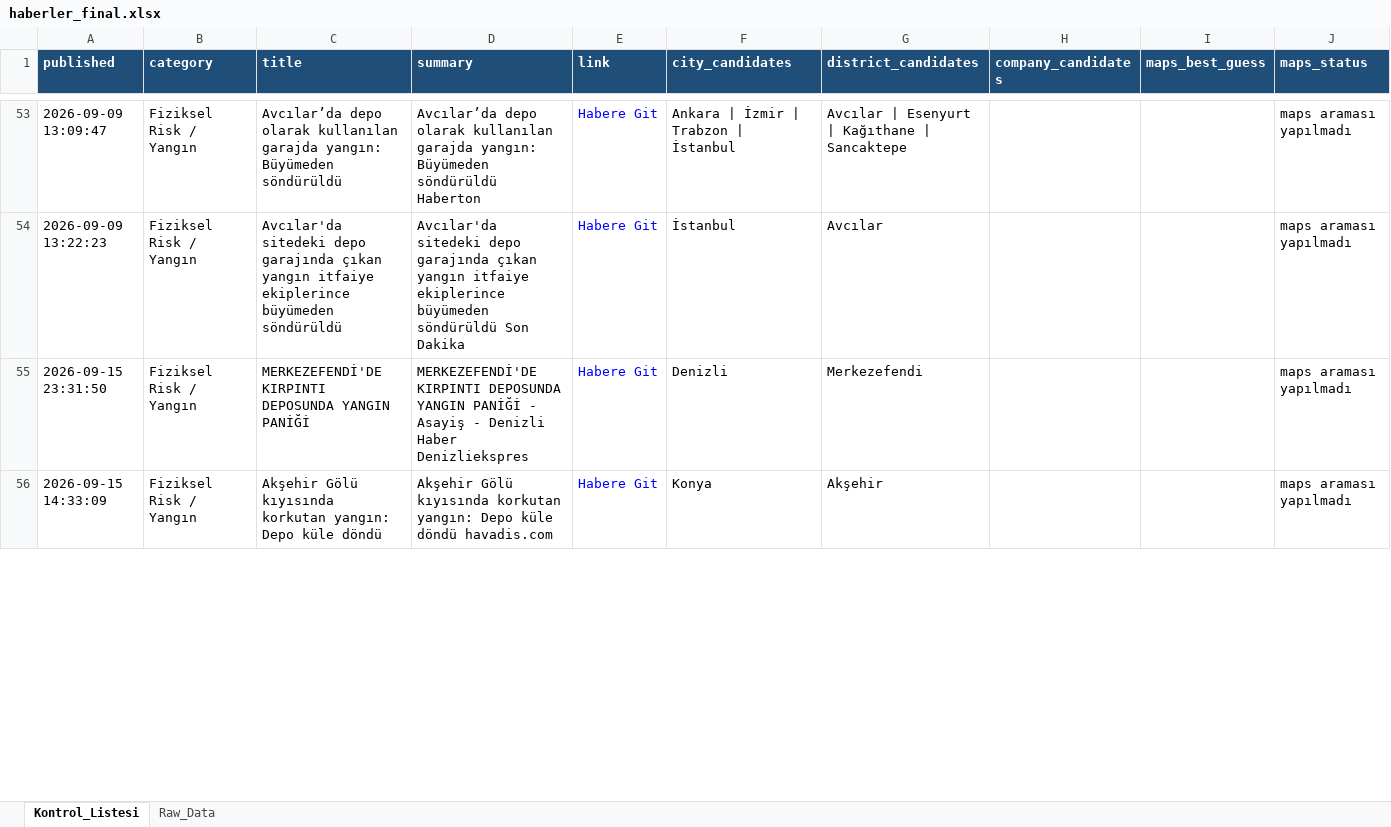
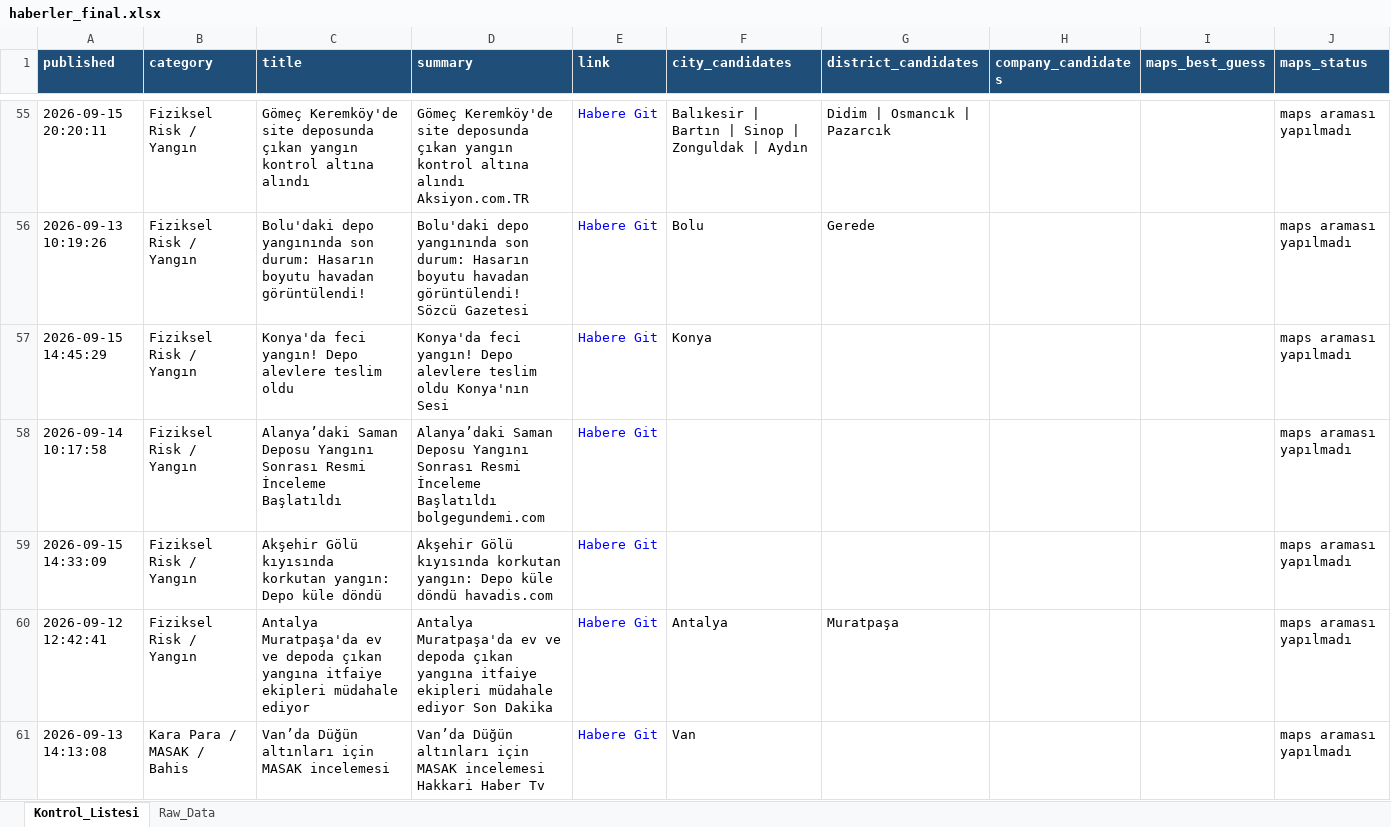
Before and after one commit to MuhammedMustafaSungur/haber-risk-monitor, an Excel workbook: data/haberler_final.xlsx, sheet Kontrol_Listesi, drawn as a sheet; only a part is shown, gaps mark what is left out; values as stored, in another font and other column widths than the file's, no borders; removed rows and columns are numbered as before the commit, all else as after; the diff covers the shown part only; the diff names each change by its address in the sheet, - before the commit and + after, or states it on an @@ line.

```diff
--- a/data/haberler_final.xlsx (sheet Kontrol_Listesi)
+++ b/data/haberler_final.xlsx (sheet Kontrol_Listesi)
-A55 (published): 2026-09-09 13:09:47
+A55 (published): 2026-09-15 20:20:11
-C55 (title): Avcılar’da depo olarak kullanılan garajda yangın: Büyümeden söndürüldü
+C55 (title): Gömeç Keremköy'de site deposunda çıkan yangın kontrol altına alındı
-D55 (summary): Avcılar’da depo olarak kullanılan garajda yangın: Büyümeden söndürüldü Haberton
+D55 (summary): Gömeç Keremköy'de site deposunda çıkan yangın kontrol altına alındı Aksiyon.com.TR
-F55 (city_candidates): Ankara | İzmir | Trabzon | İstanbul
+F55 (city_candidates): Balıkesir | Bartın | Sinop | Zonguldak | Aydın
-G55 (district_candidates): Avcılar | Esenyurt | Kağıthane | Sancaktepe
+G55 (district_candidates): Didim | Osmancık | Pazarcık
-A56 (published): 2026-09-09 13:22:23
+A56 (published): 2026-09-13 10:19:26
-C56 (title): Avcılar'da sitedeki depo garajında çıkan yangın itfaiye ekiplerince büyümeden söndürüldü
+C56 (title): Bolu'daki depo yangınında son durum: Hasarın boyutu havadan görüntülendi!
-D56 (summary): Avcılar'da sitedeki depo garajında çıkan yangın itfaiye ekiplerince büyümeden söndürüldü Son Dakika
+D56 (summary): Bolu'daki depo yangınında son durum: Hasarın boyutu havadan görüntülendi! Sözcü Gazetesi
-F56 (city_candidates): İstanbul
+F56 (city_candidates): Bolu
-G56 (district_candidates): Avcılar
+G56 (district_candidates): Gerede
-row 55: 2026-09-15 23:31:50 | Fiziksel Risk / Yangın | MERKEZEFENDİ'DE KIRPINTI DEPOSUNDA YANGIN PANİĞİ | MERKEZEFENDİ'DE KIRPINTI DEPOSUNDA YANGIN PANİĞİ - Asayiş - Denizli Haber Denizliekspres | Habere Git | Denizli | Merkezefendi |  |  | maps araması yapılmadı
+row 57: 2026-09-15 14:45:29 | Fiziksel Risk / Yangın | Konya'da feci yangın! Depo alevlere teslim oldu | Konya'da feci yangın! Depo alevlere teslim oldu Konya'nın Sesi | Habere Git | Konya |  |  |  | maps araması yapılmadı
+row 58: 2026-09-14 10:17:58 | Fiziksel Risk / Yangın | Alanya’daki Saman Deposu Yangını Sonrası Resmi İnceleme Başlatıldı | Alanya’daki Saman Deposu Yangını Sonrası Resmi İnceleme Başlatıldı bolgegundemi.com | Habere Git |  |  |  |  | maps araması yapılmadı
-F59 (city_candidates): Konya
+F59 (city_candidates): (empty)
-G59 (district_candidates): Akşehir
+G59 (district_candidates): (empty)
+row 60: 2026-09-12 12:42:41 | Fiziksel Risk / Yangın | Antalya Muratpaşa'da ev ve depoda çıkan yangına itfaiye ekipleri müdahale ediyor | Antalya Muratpaşa'da ev ve depoda çıkan yangına itfaiye ekipleri müdahale ediyor Son Dakika | Habere Git | Antalya | Muratpaşa |  |  | maps araması yapılmadı
+row 61: 2026-09-13 14:13:08 | Kara Para / MASAK / Bahis | Van’da Düğün altınları için MASAK incelemesi | Van’da Düğün altınları için MASAK incelemesi Hakkari Haber Tv | Habere Git | Van |  |  |  | maps araması yapılmadı
```
Also changed, not shown: 54 added rows, 52 removed rows, 14 moved rows and 140 edited cells elsewhere in this sheet, sheet Raw_Data, 1 other file.
